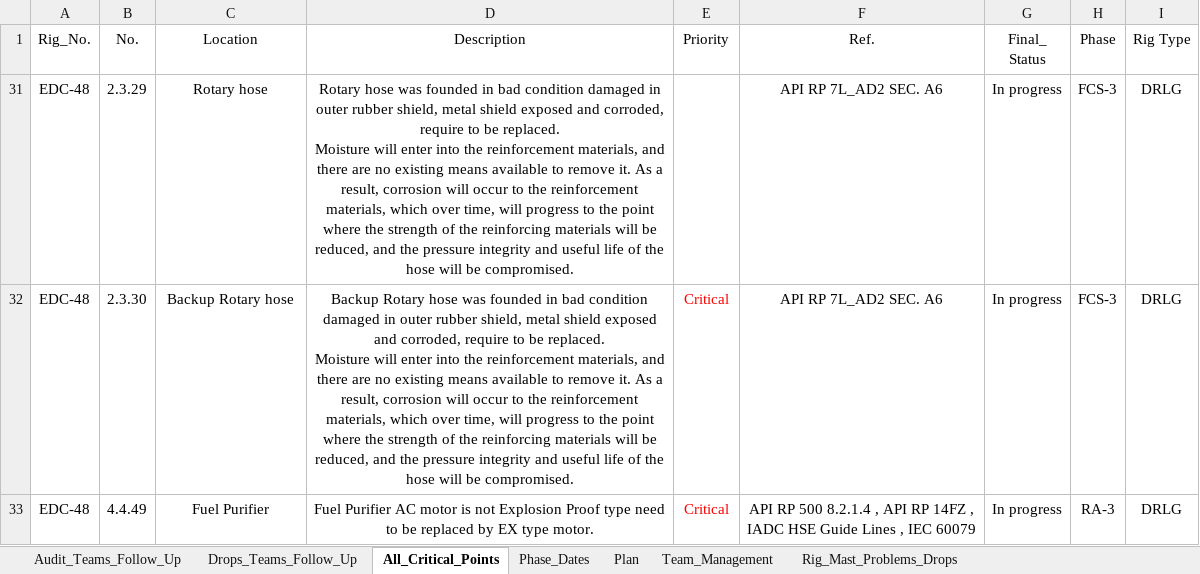
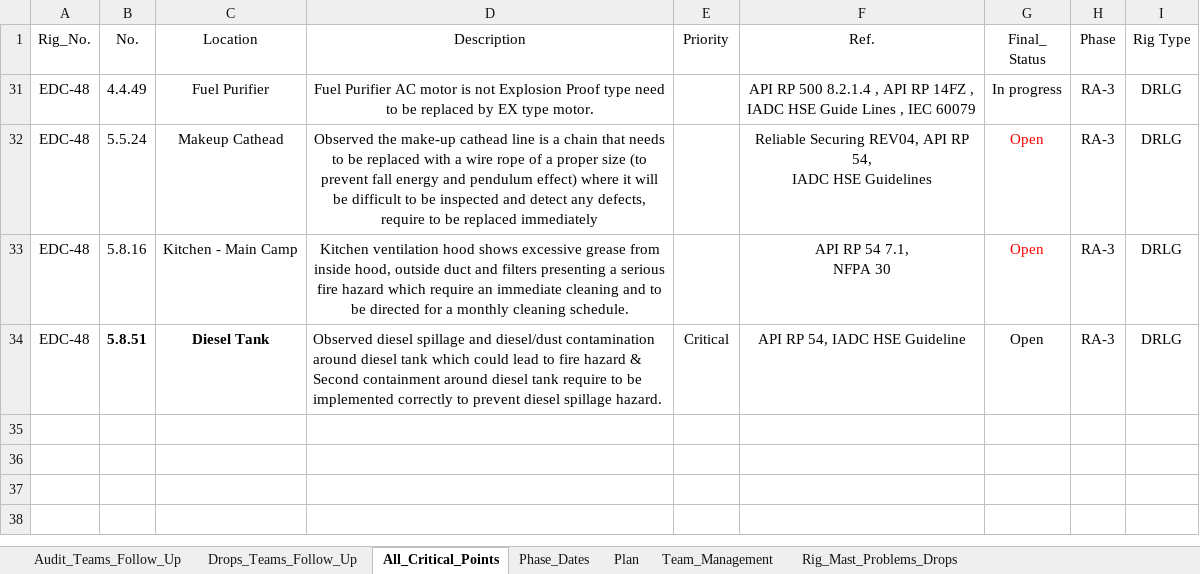
Before and after one commit to EPIS2023/KPC_EPIS_Follow_Up, an Excel workbook: Client_EPIS_Daily_Progress.xlsx, sheet All_Critical_Points, drawn as a sheet; values as stored, in another font and other column widths than the file's, no borders; conditional formats not drawn; removed rows and columns are numbered as before the commit, all else as after; ↵ is a line break in a cell; the diff names each change by its address in the sheet, - before the commit and + after, or states it on an @@ line.

Commit message:
Add files via upload

```diff
--- a/Client_EPIS_Daily_Progress.xlsx (sheet All_Critical_Points)
+++ b/Client_EPIS_Daily_Progress.xlsx (sheet All_Critical_Points)
-row 31: EDC-48 | 2.3.29 | Rotary hose | Rotary hose was founded in bad condition damaged in outer rubber shield, metal shield exposed and corroded, require to be replaced. ↵ Moisture will enter into the reinforcement materials, and there are no existing means available to remove it. As a result, corrosion will occur to the reinforcement materials, which over time, will progress to the point where the strength of the reinforcing materials will be reduced, and the pressure integrity and useful life of the hose will be compromised. | Critical | API RP 7L_AD2 SEC. A6 | In progress | FCS-3 | DRLG
-row 32: EDC-48 | 2.3.30 | Backup Rotary hose | Backup Rotary hose was founded in bad condition damaged in outer rubber shield, metal shield exposed and corroded, require to be replaced. ↵ Moisture will enter into the reinforcement materials, and there are no existing means available to remove it. As a result, corrosion will occur to the reinforcement materials, which over time, will progress to the point where the strength of the reinforcing materials will be reduced, and the pressure integrity and useful life of the hose will be compromised. | Critical | API RP 7L_AD2 SEC. A6 | In progress | FCS-3 | DRLG
@@ E31 bold: off → on, underline: off → on, text colour: #FF0000 → #FFFFFF @@
+row 32: EDC-48 | 5.5.24 | Makeup Cathead | Observed the make-up cathead line is a chain that needs to be replaced with a wire rope of a proper size (to prevent fall energy and pendulum effect) where it will be difficult to be inspected and detect any defects, require to be replaced immediately | Critical | Reliable Securing REV04, API RP 54, ↵ IADC HSE Guidelines | Open | RA-3 | DRLG
+row 33: EDC-48 | 5.8.16 | Kitchen - Main Camp | Kitchen ventilation hood shows excessive grease from inside hood, outside duct and filters presenting a serious fire hazard which require an immediate cleaning and to be directed for a monthly cleaning schedule. | Critical | API RP 54 7.1, ↵ NFPA 30 | Open | RA-3 | DRLG
+row 34: EDC-48 | 5.8.51 | Diesel Tank | Observed diesel spillage and diesel/dust contamination around diesel tank which could lead to fire hazard & Second containment around diesel tank require to be implemented correctly to prevent diesel spillage hazard. | Critical | API RP 54, IADC HSE Guideline | Open | RA-3 | DRLG
```
Also changed, not shown: sheet Team_Management, sheet Drops_Teams_Follow_Up.
